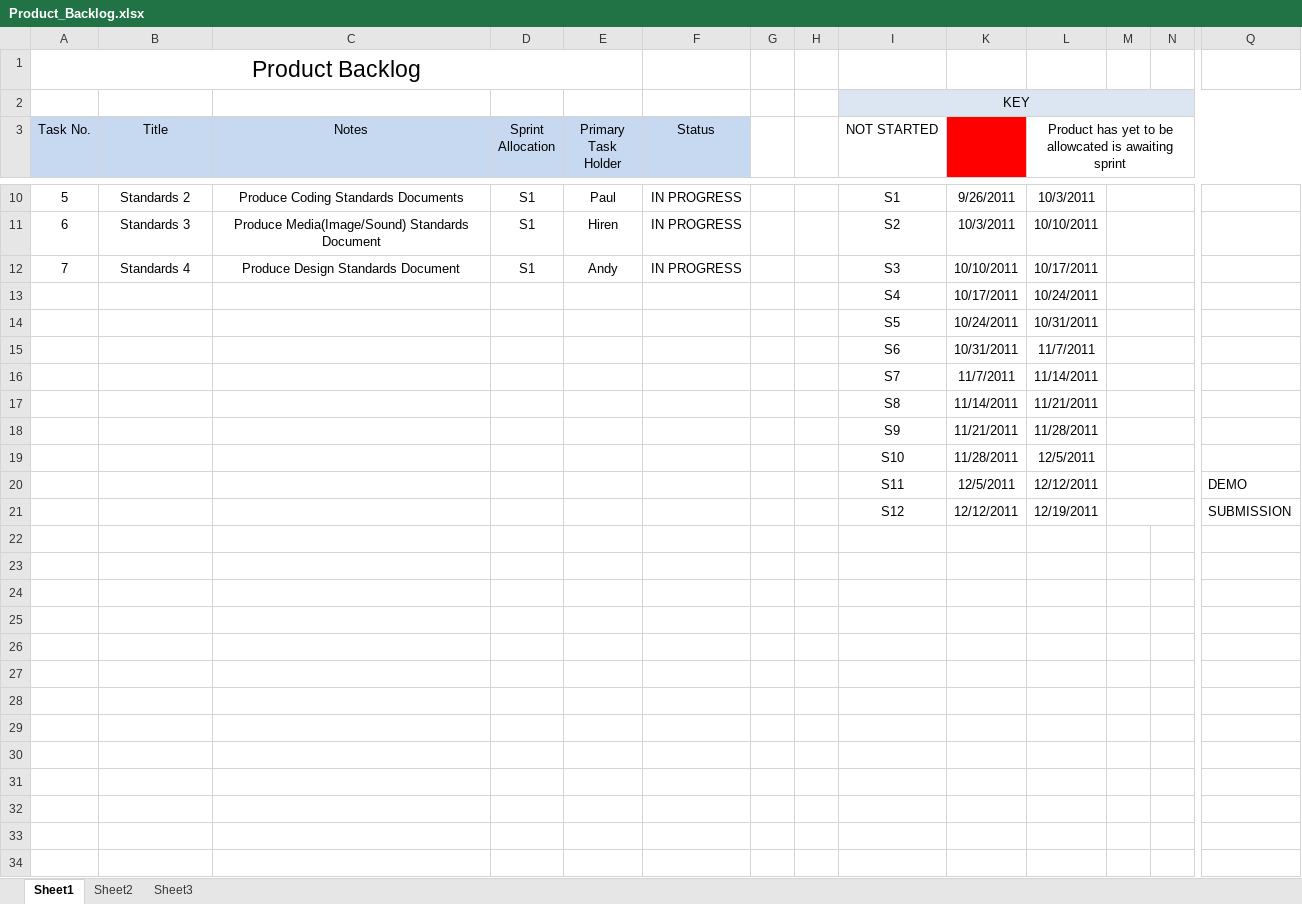
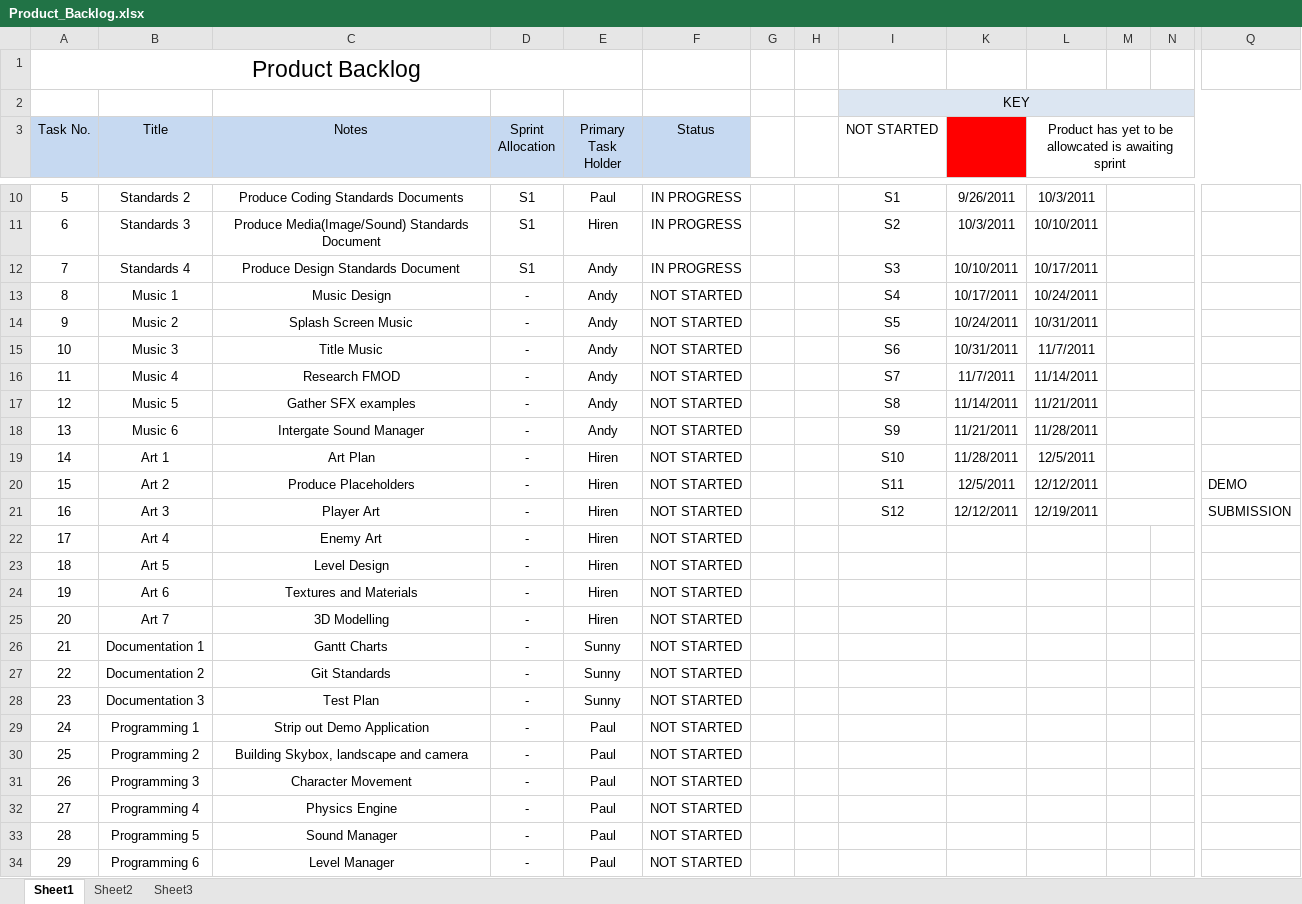
Before and after one commit to ninty9notout/Group-Work, an Excel workbook: Documentation/Product_Backlog.xlsx, sheet Sheet1, drawn as a sheet; only a part is shown, gaps mark what is left out; values as stored, in another font and other column widths than the file's, no borders; conditional formats not drawn; removed rows and columns are numbered as before the commit, all else as after; rows hold the shown columns only; the diff names each change by its address in the sheet, - before the commit and + after, or states it on an @@ line.

Commit message:
NEW BUILD

```diff
--- a/Documentation/Product_Backlog.xlsx (sheet Sheet1)
+++ b/Documentation/Product_Backlog.xlsx (sheet Sheet1)
-row 13:  |  |  |  |  |  |  |  | S4 | 10/17/2011 | 10/24/2011
-row 14:  |  |  |  |  |  |  |  | S5 | 10/24/2011 | 10/31/2011
-row 15:  |  |  |  |  |  |  |  | S6 | 10/31/2011 | 11/7/2011
-row 16:  |  |  |  |  |  |  |  | S7 | 11/7/2011 | 11/14/2011
-row 17:  |  |  |  |  |  |  |  | S8 | 11/14/2011 | 11/21/2011
-row 18:  |  |  |  |  |  |  |  | S9 | 11/21/2011 | 11/28/2011
-row 19:  |  |  |  |  |  |  |  | S10 | 11/28/2011 | 12/5/2011
-row 20:  |  |  |  |  |  |  |  | S11 | 12/5/2011 | 12/12/2011 |  |  | DEMO
-row 21:  |  |  |  |  |  |  |  | S12 | 12/12/2011 | 12/19/2011 |  |  | SUBMISSION
+row 13: 8 | Music 1 | Music Design | - | Andy | NOT STARTED |  |  | S4 | 10/17/2011 | 10/24/2011
+row 14: 9 | Music 2 | Splash Screen Music | - | Andy | NOT STARTED |  |  | S5 | 10/24/2011 | 10/31/2011
+row 15: 10 | Music 3 | Title Music | - | Andy | NOT STARTED |  |  | S6 | 10/31/2011 | 11/7/2011
+row 16: 11 | Music 4 | Research FMOD | - | Andy | NOT STARTED |  |  | S7 | 11/7/2011 | 11/14/2011
+row 17: 12 | Music 5 | Gather SFX examples | - | Andy | NOT STARTED |  |  | S8 | 11/14/2011 | 11/21/2011
+row 18: 13 | Music 6 | Intergate Sound Manager | - | Andy | NOT STARTED |  |  | S9 | 11/21/2011 | 11/28/2011
+row 19: 14 | Art 1 | Art Plan | - | Hiren | NOT STARTED |  |  | S10 | 11/28/2011 | 12/5/2011
+row 20: 15 | Art 2 | Produce Placeholders | - | Hiren | NOT STARTED |  |  | S11 | 12/5/2011 | 12/12/2011 |  |  | DEMO
+row 21: 16 | Art 3 | Player Art | - | Hiren | NOT STARTED |  |  | S12 | 12/12/2011 | 12/19/2011 |  |  | SUBMISSION
+row 22: 17 | Art 4 | Enemy Art | - | Hiren | NOT STARTED
+row 23: 18 | Art 5 | Level Design | - | Hiren | NOT STARTED
+row 24: 19 | Art 6 | Textures and Materials | - | Hiren | NOT STARTED
+row 25: 20 | Art 7 | 3D Modelling | - | Hiren | NOT STARTED
+row 26: 21 | Documentation 1 | Gantt Charts | - | Sunny | NOT STARTED
+row 27: 22 | Documentation 2 | Git Standards | - | Sunny | NOT STARTED
+row 28: 23 | Documentation 3 | Test Plan | - | Sunny | NOT STARTED
+row 29: 24 | Programming 1 | Strip out Demo Application | - | Paul | NOT STARTED
+row 30: 25 | Programming 2 | Building Skybox, landscape and camera | - | Paul | NOT STARTED
+row 31: 26 | Programming 3 | Character Movement | - | Paul | NOT STARTED
+row 32: 27 | Programming 4 | Physics Engine | - | Paul | NOT STARTED
+row 33: 28 | Programming 5 | Sound Manager | - | Paul | NOT STARTED
+row 34: 29 | Programming 6 | Level Manager | - | Paul | NOT STARTED
```
Also changed, not shown: 13 other files.
